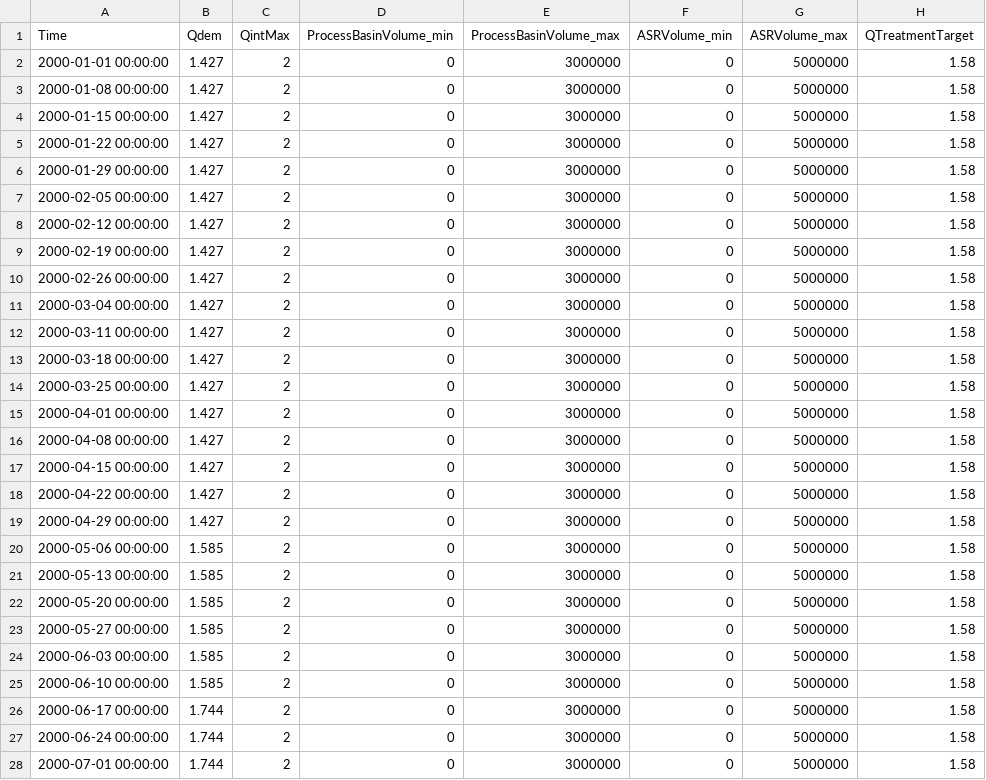
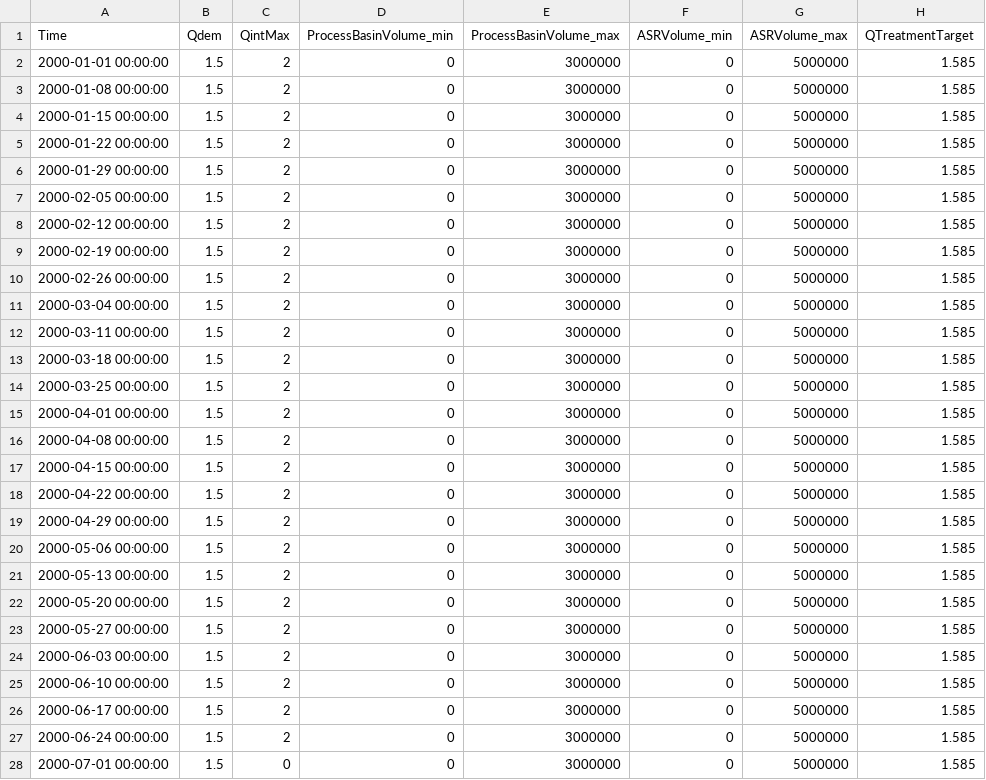
Before and after one commit to walker23jack-collab/JPW_rtc_git, a CSV file: input/timeseries_import.csv, drawn as a sheet; only a part is shown; the diff covers the shown part only.

```diff
--- a/input/timeseries_import.csv
+++ b/input/timeseries_import.csv
@@ -1,28 +1,28 @@
 Time,Qdem,QintMax,ProcessBasinVolume_min,ProcessBasinVolume_max,ASRVolume_min,ASRVolume_max,QTreatmentTarget
-2000-01-01 00:00:00,1.427,2,0,3000000,0,5000000,1.58
-2000-01-08 00:00:00,1.427,2,0,3000000,0,5000000,1.58
-2000-01-15 00:00:00,1.427,2,0,3000000,0,5000000,1.58
-2000-01-22 00:00:00,1.427,2,0,3000000,0,5000000,1.58
-2000-01-29 00:00:00,1.427,2,0,3000000,0,5000000,1.58
-2000-02-05 00:00:00,1.427,2,0,3000000,0,5000000,1.58
-2000-02-12 00:00:00,1.427,2,0,3000000,0,5000000,1.58
-2000-02-19 00:00:00,1.427,2,0,3000000,0,5000000,1.58
-2000-02-26 00:00:00,1.427,2,0,3000000,0,5000000,1.58
-2000-03-04 00:00:00,1.427,2,0,3000000,0,5000000,1.58
-2000-03-11 00:00:00,1.427,2,0,3000000,0,5000000,1.58
-2000-03-18 00:00:00,1.427,2,0,3000000,0,5000000,1.58
-2000-03-25 00:00:00,1.427,2,0,3000000,0,5000000,1.58
-2000-04-01 00:00:00,1.427,2,0,3000000,0,5000000,1.58
-2000-04-08 00:00:00,1.427,2,0,3000000,0,5000000,1.58
-2000-04-15 00:00:00,1.427,2,0,3000000,0,5000000,1.58
-2000-04-22 00:00:00,1.427,2,0,3000000,0,5000000,1.58
-2000-04-29 00:00:00,1.427,2,0,3000000,0,5000000,1.58
-2000-05-06 00:00:00,1.585,2,0,3000000,0,5000000,1.58
-2000-05-13 00:00:00,1.585,2,0,3000000,0,5000000,1.58
-2000-05-20 00:00:00,1.585,2,0,3000000,0,5000000,1.58
-2000-05-27 00:00:00,1.585,2,0,3000000,0,5000000,1.58
-2000-06-03 00:00:00,1.585,2,0,3000000,0,5000000,1.58
-2000-06-10 00:00:00,1.585,2,0,3000000,0,5000000,1.58
-2000-06-17 00:00:00,1.744,2,0,3000000,0,5000000,1.58
-2000-06-24 00:00:00,1.744,2,0,3000000,0,5000000,1.58
-2000-07-01 00:00:00,1.744,2,0,3000000,0,5000000,1.58
+2000-01-01 00:00:00,1.5,2,0,3000000,0,5000000,1.585
+2000-01-08 00:00:00,1.5,2,0,3000000,0,5000000,1.585
+2000-01-15 00:00:00,1.5,2,0,3000000,0,5000000,1.585
+2000-01-22 00:00:00,1.5,2,0,3000000,0,5000000,1.585
+2000-01-29 00:00:00,1.5,2,0,3000000,0,5000000,1.585
+2000-02-05 00:00:00,1.5,2,0,3000000,0,5000000,1.585
+2000-02-12 00:00:00,1.5,2,0,3000000,0,5000000,1.585
+2000-02-19 00:00:00,1.5,2,0,3000000,0,5000000,1.585
+2000-02-26 00:00:00,1.5,2,0,3000000,0,5000000,1.585
+2000-03-04 00:00:00,1.5,2,0,3000000,0,5000000,1.585
+2000-03-11 00:00:00,1.5,2,0,3000000,0,5000000,1.585
+2000-03-18 00:00:00,1.5,2,0,3000000,0,5000000,1.585
+2000-03-25 00:00:00,1.5,2,0,3000000,0,5000000,1.585
+2000-04-01 00:00:00,1.5,2,0,3000000,0,5000000,1.585
+2000-04-08 00:00:00,1.5,2,0,3000000,0,5000000,1.585
+2000-04-15 00:00:00,1.5,2,0,3000000,0,5000000,1.585
+2000-04-22 00:00:00,1.5,2,0,3000000,0,5000000,1.585
+2000-04-29 00:00:00,1.5,2,0,3000000,0,5000000,1.585
+2000-05-06 00:00:00,1.5,2,0,3000000,0,5000000,1.585
+2000-05-13 00:00:00,1.5,2,0,3000000,0,5000000,1.585
+2000-05-20 00:00:00,1.5,2,0,3000000,0,5000000,1.585
+2000-05-27 00:00:00,1.5,2,0,3000000,0,5000000,1.585
+2000-06-03 00:00:00,1.5,2,0,3000000,0,5000000,1.585
+2000-06-10 00:00:00,1.5,2,0,3000000,0,5000000,1.585
+2000-06-17 00:00:00,1.5,2,0,3000000,0,5000000,1.585
+2000-06-24 00:00:00,1.5,2,0,3000000,0,5000000,1.585
+2000-07-01 00:00:00,1.5,0,0,3000000,0,5000000,1.585
```
Also changed, not shown: 56 edited cells elsewhere in this file, input/plot_table.csv, 11 other files.
